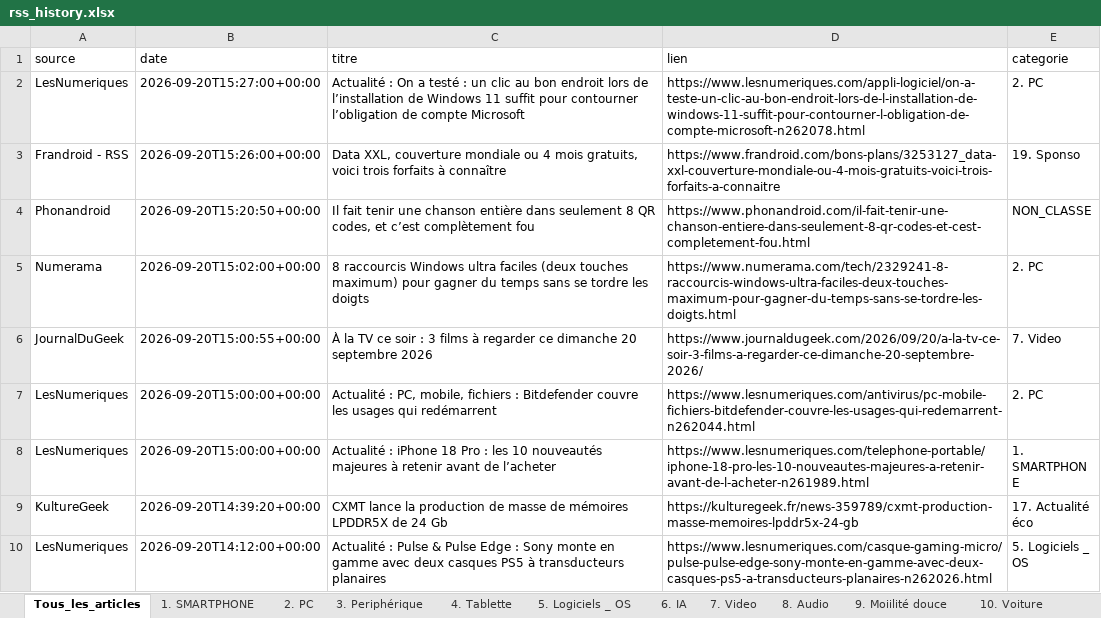
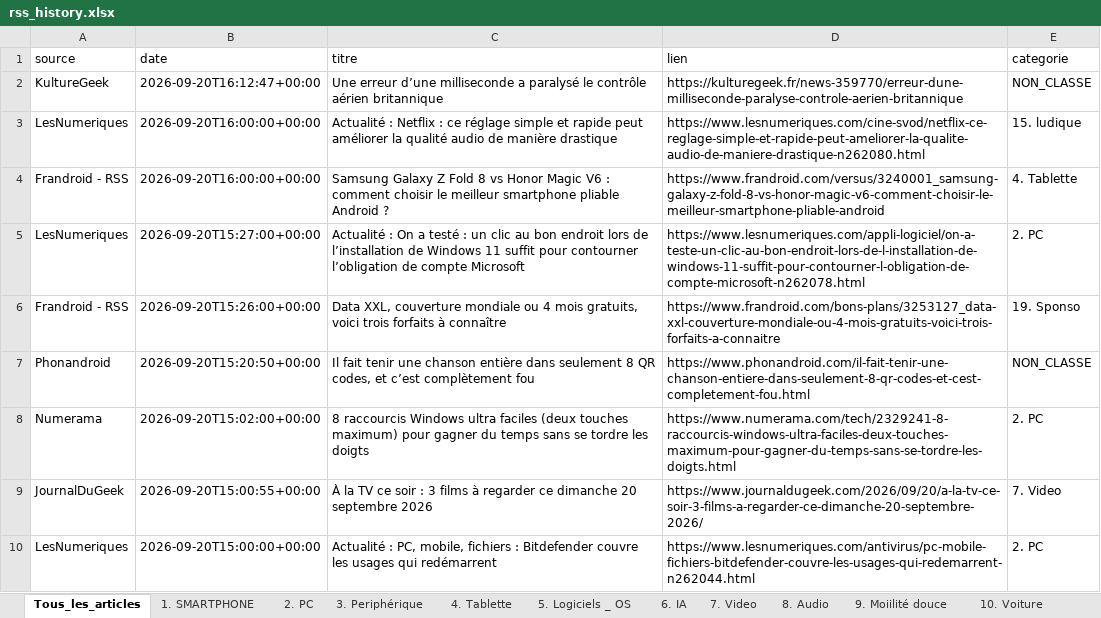
Before and after one commit to djhadef-star/rss-categories, an Excel workbook: output/rss_history.xlsx, sheet Tous_les_articles, drawn as a sheet; only a part is shown; the shorter side is filled out with more unchanged rows; values as stored, in another font and other column widths than the file's, no borders; the diff names each change by its address in the sheet, - before the commit and + after, or states it on an @@ line.

```diff
--- a/output/rss_history.xlsx (sheet Tous_les_articles)
+++ b/output/rss_history.xlsx (sheet Tous_les_articles)
+row 2: KultureGeek | 2026-09-20T16:12:47+00:00 | Une erreur d’une milliseconde a paralysé le contrôle aérien britannique | https://kulturegeek.fr/news-359770/erreur-dune-milliseconde-paralyse-controle-aerien-britannique | NON_CLASSE
+row 3: LesNumeriques | 2026-09-20T16:00:00+00:00 | Actualité : Netflix : ce réglage simple et rapide peut améliorer la qualité audio de manière drastique | https://www.lesnumeriques.com/cine-svod/netflix-ce-reglage-simple-et-rapide-peut-ameliorer-la-qualite-audio-de-maniere-drastique-n262080.html | 15. ludique
+row 4: Frandroid - RSS | 2026-09-20T16:00:00+00:00 | Samsung Galaxy Z Fold 8 vs Honor Magic V6 : comment choisir le meilleur smartphone pliable Android ? | https://www.frandroid.com/versus/3240001_samsung-galaxy-z-fold-8-vs-honor-magic-v6-comment-choisir-le-meilleur-smartphone-pliable-android | 4. Tablette
```
Also changed, not shown: sheet 4. Tablette, sheet NON_CLASSE, sheet 15. ludique, 1 other file.
